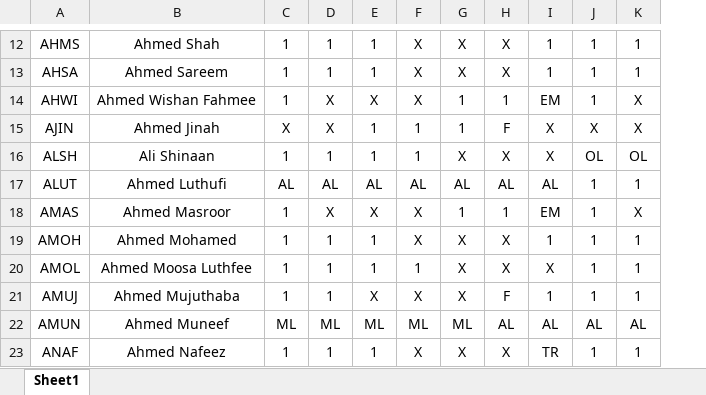
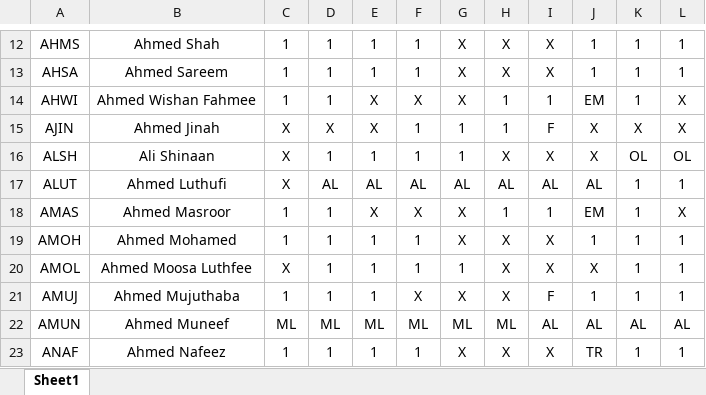
Before and after one commit to OnlymaldivesGit/POC-Validations, an Excel workbook: Model Validations/Month plan.xlsx, sheet Sheet1, drawn as a sheet; only a part is shown, gaps mark what is left out; values as stored, in another font and other column widths than the file's, no borders; the diff covers the shown part only; the diff names each change by its address in the sheet, - before the commit and + after, or states it on an @@ line.

```diff
--- a/Model Validations/Month plan.xlsx (sheet Sheet1)
+++ b/Model Validations/Month plan.xlsx (sheet Sheet1)
+column L, rows 12-23: 1 | 1 | X | X | OL | 1 | X | 1 | 1 | 1 | AL | 1
-F12:F13: X
+F12:F13: 1
-I12:I13: 1
+I12:I13: X
-D14: X
+D14: 1
-G14: 1
+G14: X
-I14: EM
+I14: 1
-J14: 1
+J14: EM
-K14: X
+K14: 1
-E15: 1
+E15: X
-H15: F
+H15: 1
-I15: X
+I15: F
-C16: 1
+C16: X
-G16: X
+G16: 1
-J16: OL
+J16: X
-C17: AL
+C17: X
-J17: 1
+J17: AL
-D18: X
+D18: 1
-G18: 1
+G18: X
-I18: EM
+I18: 1
-J18: 1
+J18: EM
-K18: X
+K18: 1
-F19: X
+F19: 1
-I19: 1
+I19: X
-C20: 1
+C20: X
-G20: X
+G20: 1
-J20: 1
+J20: X
-E21: X
+E21: 1
-H21: F
+H21: X
-I21: 1
+I21: F
-H22: AL
+H22: ML
-F23: X
+F23: 1
-I23: TR
+I23: X
-J23: 1
+J23: TR
```
Also changed, not shown: 1197 edited cells and cell formats elsewhere in this sheet, 1 other file.
